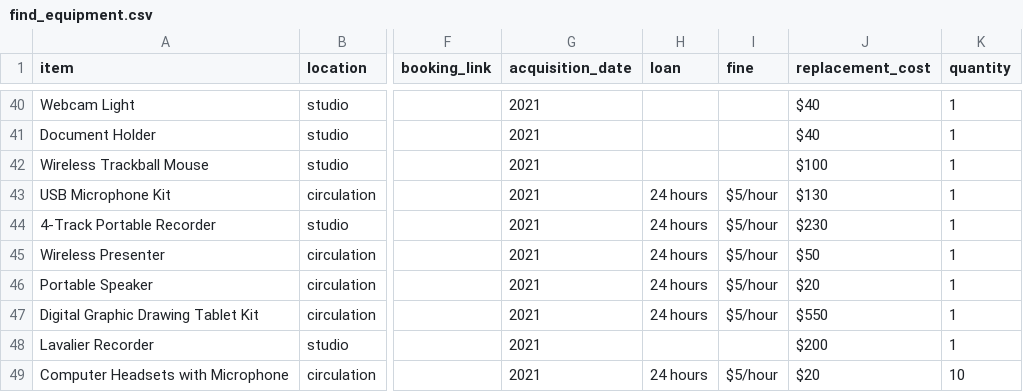
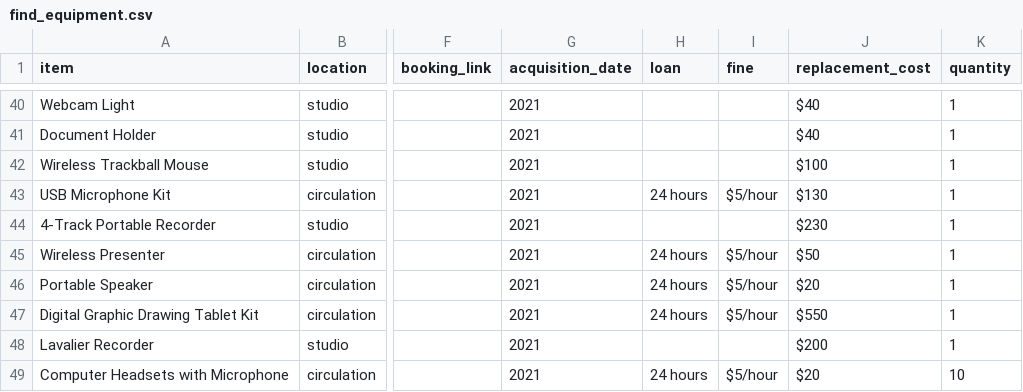
Before and after one commit to uidaholib/main-web-redesign_draft, a CSV file: _data/find_equipment.csv, drawn as a sheet; only a part is shown, gaps mark what is left out; the diff names each change by its address in the sheet, - before the commit and + after, or states it on an @@ line.

Commit message:
update find equip

```diff
--- a/_data/find_equipment.csv
+++ b/_data/find_equipment.csv
-H44 (loan): 24 hours
+H44 (loan): (empty)
-I44 (fine): $5/hour
+I44 (fine): (empty)
```
